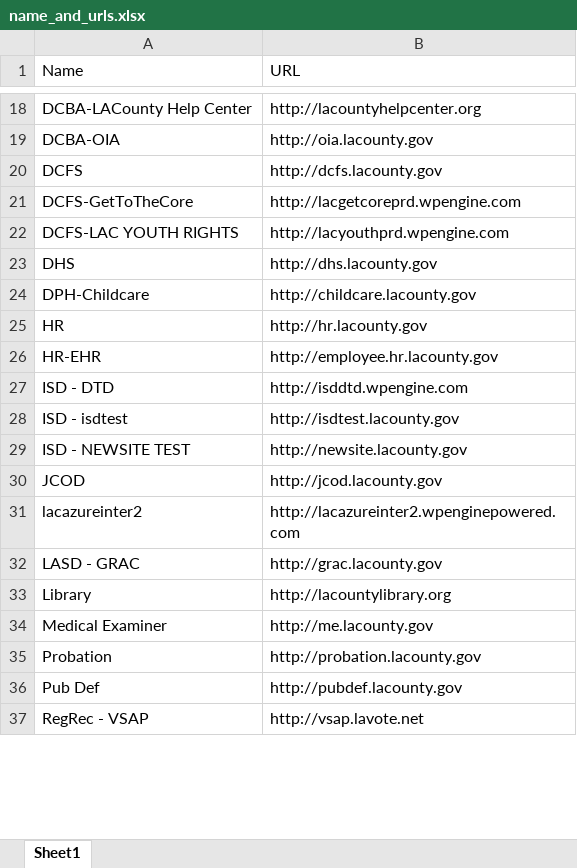
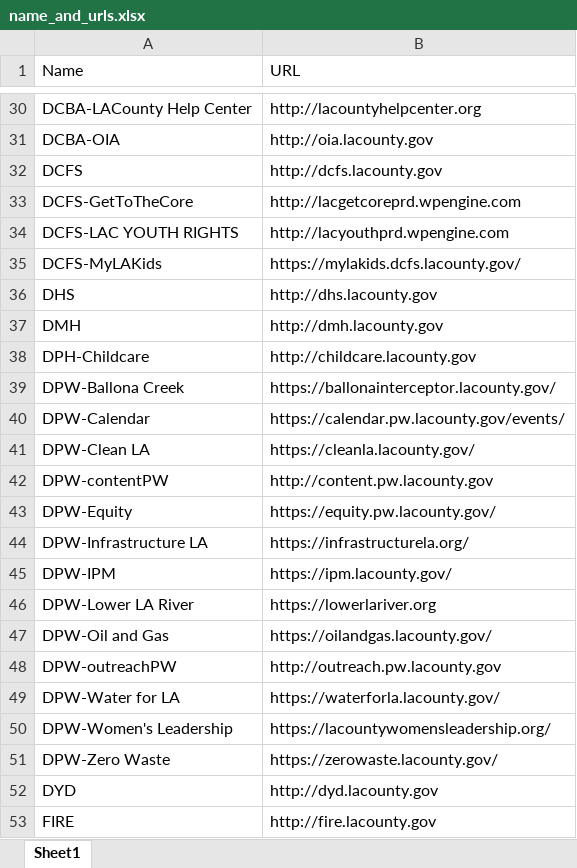
Before and after one commit to mbakerisd/website-status-checker, an Excel workbook: data/name_and_urls.xlsx, sheet Sheet1, drawn as a sheet; only a part is shown, gaps mark what is left out; the shorter side is filled out with more unchanged rows; values as stored, in another font and other column widths than the file's, no borders; the diff covers the shown part only; the diff names each change by its address in the sheet, - before the commit and + after, or states it on an @@ line.

Commit message:
update list of urls

```diff
--- a/data/name_and_urls.xlsx (sheet Sheet1)
+++ b/data/name_and_urls.xlsx (sheet Sheet1)
+row 35: DCFS-MyLAKids | https://mylakids.dcfs.lacounty.gov/
@@ row 57 moved to row 37: DMH @@
+row 39: DPW-Ballona Creek | https://ballonainterceptor.lacounty.gov/
+row 40: DPW-Calendar | https://calendar.pw.lacounty.gov/events/
+row 41: DPW-Clean LA | https://cleanla.lacounty.gov/
@@ row 58 moved to row 42: DPW-contentPW @@
+row 43: DPW-Equity | https://equity.pw.lacounty.gov/
+row 44: DPW-Infrastructure LA | https://infrastructurela.org/
+row 45: DPW-IPM | https://ipm.lacounty.gov/
+row 46: DPW-Lower LA River | https://lowerlariver.org
+row 47: DPW-Oil and Gas | https://oilandgas.lacounty.gov/
@@ row 59 moved to row 48: DPW-outreachPW @@
+row 49: DPW-Water for LA | https://waterforla.lacounty.gov/
+row 50: DPW-Women's Leadership | https://lacountywomensleadership.org/
+row 51: DPW-Zero Waste | https://zerowaste.lacounty.gov/
@@ row 60 moved to row 52: DYD @@
@@ row 61 moved to row 53: FIRE @@
```
Also changed, not shown: 4 added rows, 1 removed row and 30 moved rows elsewhere in this sheet, 1 other file.
